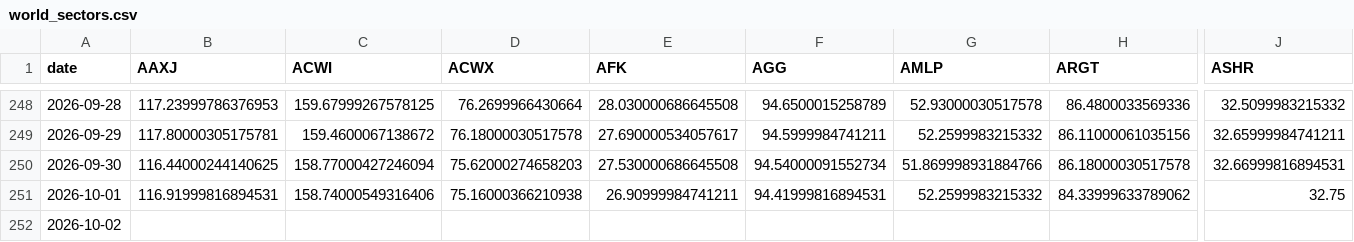
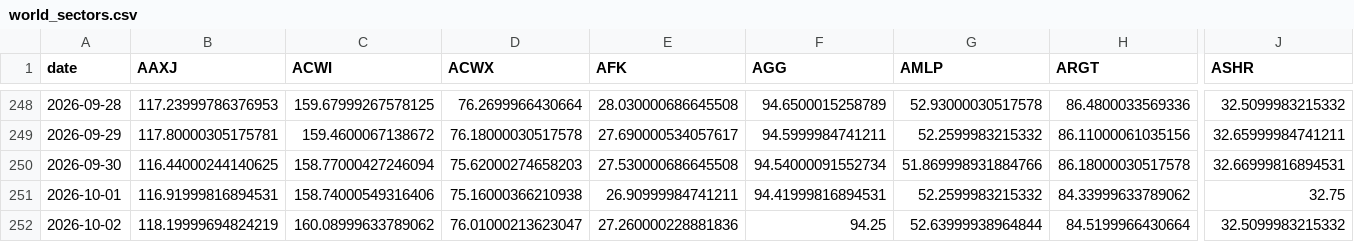
Before and after one commit to BamHIHedgeFundCEO/bamhi-web-reflex, a CSV file: data/world_sectors.csv, drawn as a sheet; only a part is shown, gaps mark what is left out; removed rows and columns are numbered as before the commit, all else as after; rows hold the shown columns only; the diff names each change by its address in the sheet, - before the commit and + after, or states it on an @@ line.

```diff
--- a/data/world_sectors.csv
+++ b/data/world_sectors.csv
-row 252: 2026-10-02
+row 252: 2026-10-02 | 118.19999694824219 | 160.08999633789062 | 76.01000213623047 | 27.260000228881836 | 94.25 | 52.63999938964844 | 84.5199966430664 | 32.5099983215332
```
Also changed, not shown: data/breadth.csv, 1 other file.
